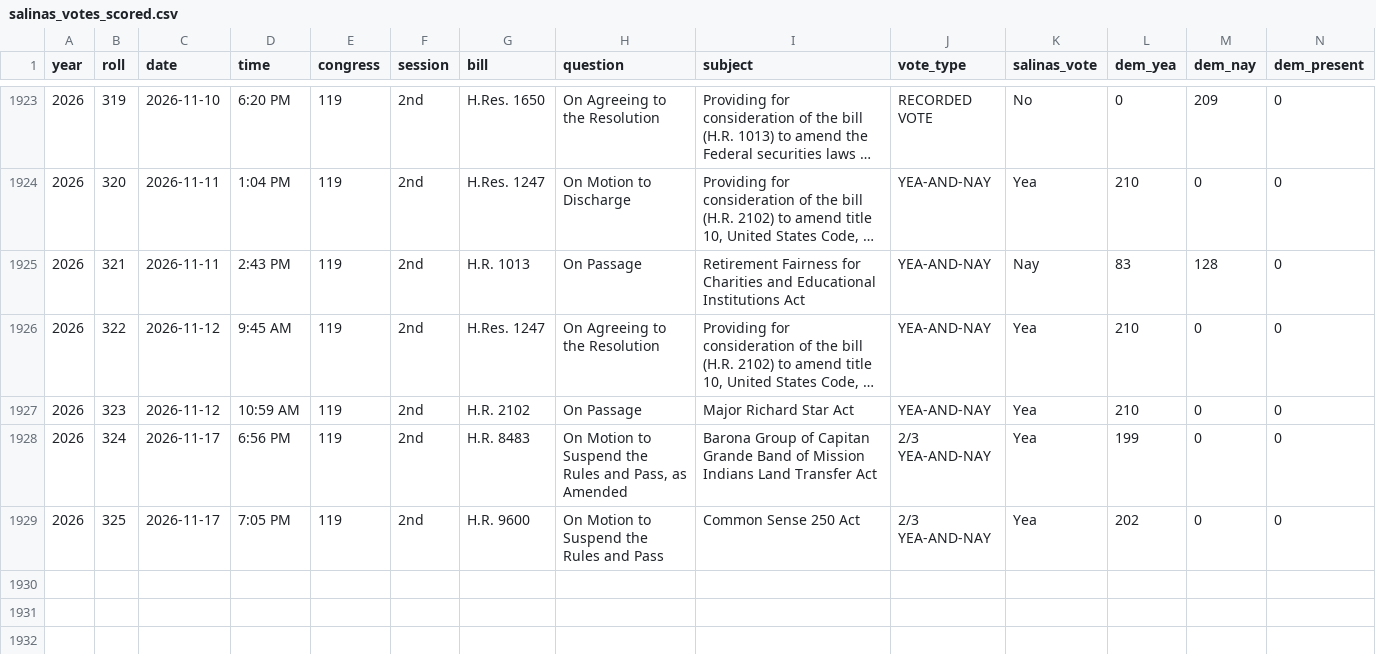
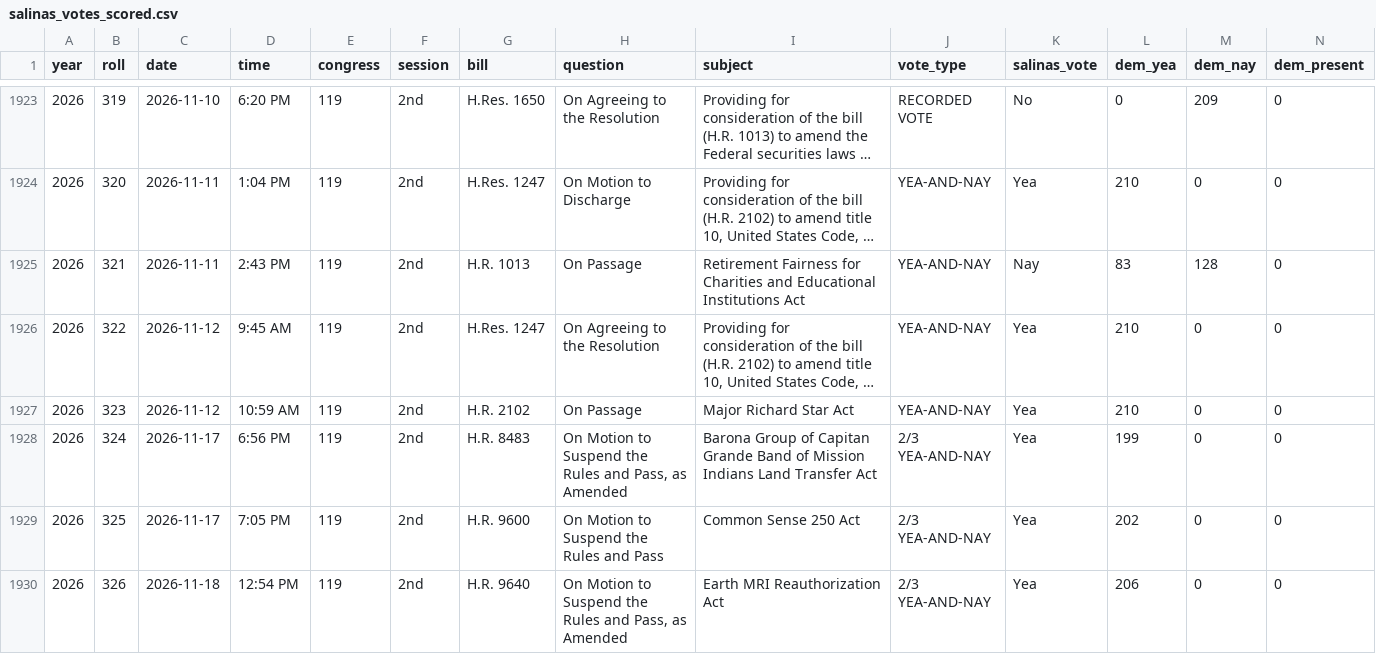
Before and after one commit to bitterbuick/rep-tracker, a CSV file: data/salinas_votes_scored.csv, drawn as a sheet; only a part is shown, gaps mark what is left out; long unchanged cells end in …; rows hold the shown columns only; the diff names each change by its address in the sheet, - before the commit and + after, or states it on an @@ line.

```diff
--- a/data/salinas_votes_scored.csv
+++ b/data/salinas_votes_scored.csv
+row 1930: 2026 | 326 | 2026-11-18 | 12:54 PM | 119 | 2nd | H.R. 9640 | On Motion to Suspend the Rules and Pass, as Amended | Earth MRI Reauthorization Act | 2/3 YEA-AND-NAY | Yea | 206 | 0 | 0
```
Also changed, not shown: data/salinas_votes.csv, 2 other files.
